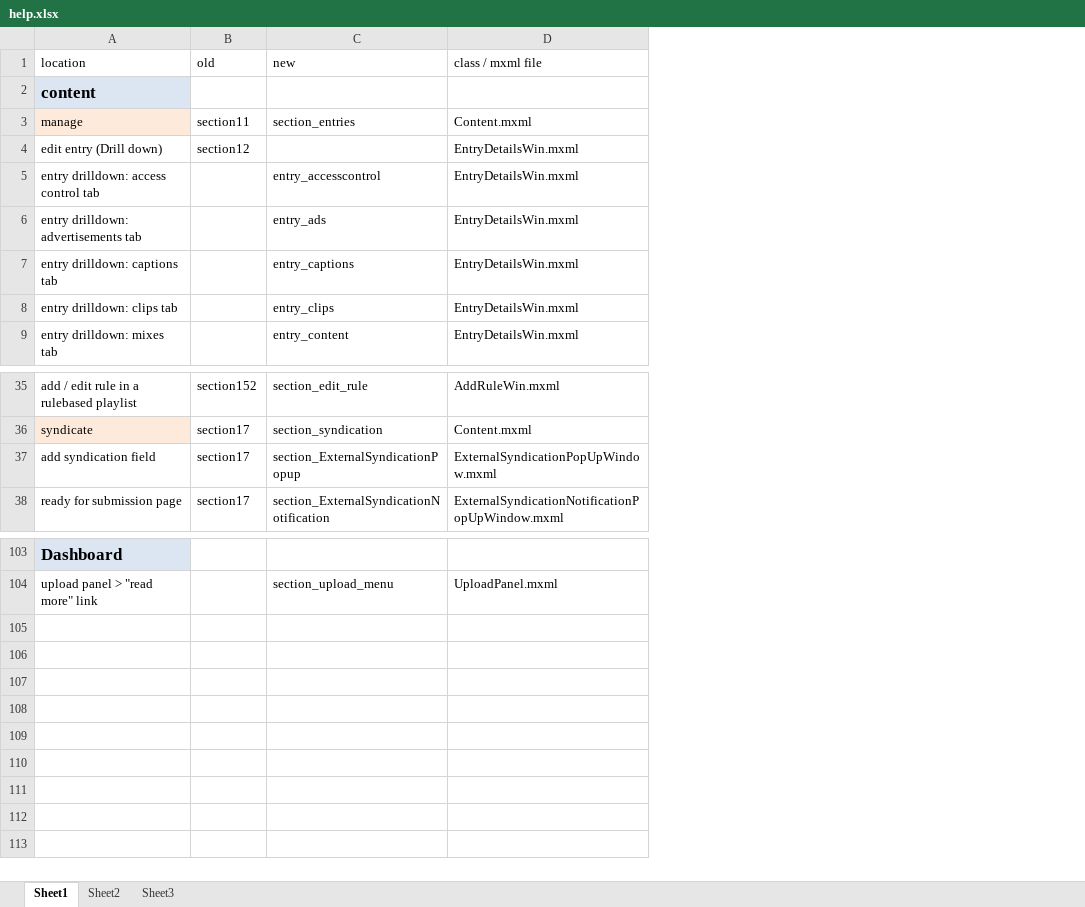
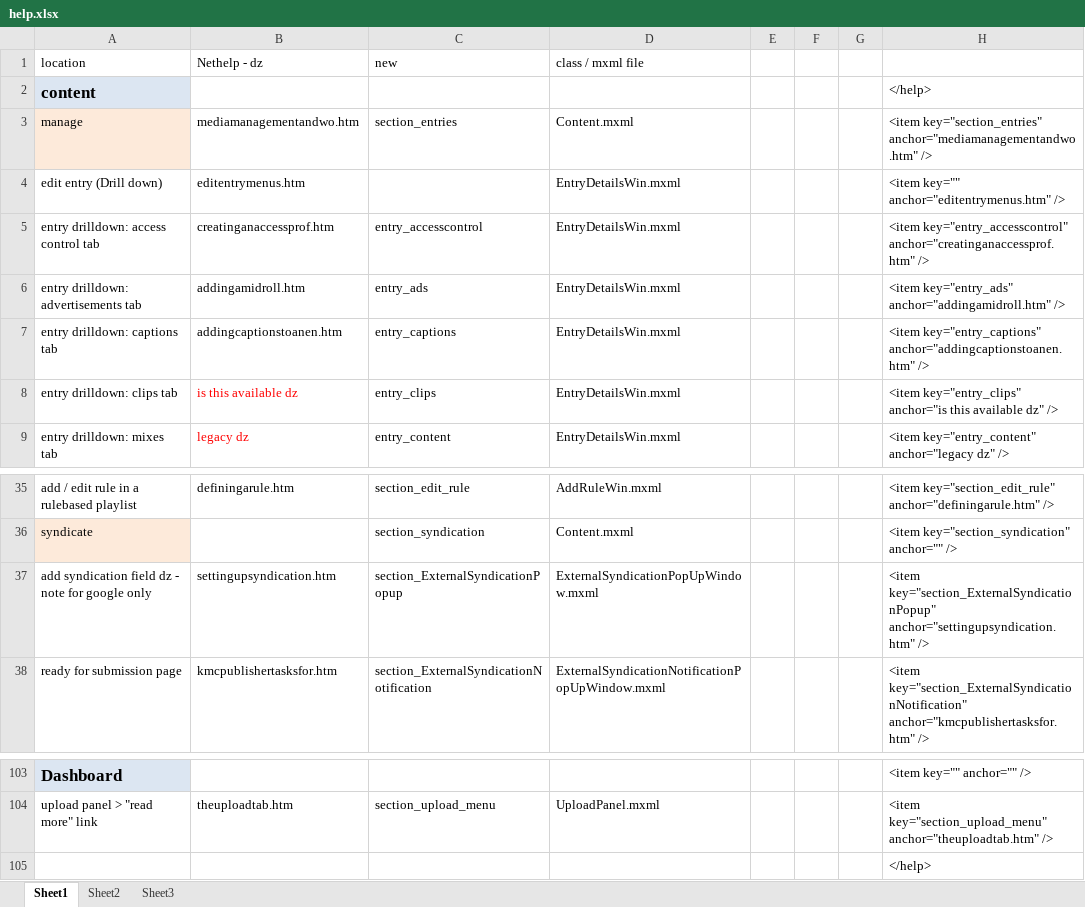
Before and after one commit to kaltura/kmc, an Excel workbook: KMC/docs/help.xlsx, sheet Sheet1, drawn as a sheet; only a part is shown, gaps mark what is left out; values as stored, in another font and other column widths than the file's, no borders; removed rows and columns are numbered as before the commit, all else as after; the diff names each change by its address in the sheet, - before the commit and + after, or states it on an @@ line.

Commit message:
fwr: with formula for generating XML file and new anchors from Debbie
git-svn-id: svn+ssh://kelev.kaltura.com/usr/local/kalsource/front/workspaces/kmc/trunk@81490 6b8eccd3-e8c5-4e7d-8186-e12b5326b719

```diff
--- a/KMC/docs/help.xlsx (sheet Sheet1)
+++ b/KMC/docs/help.xlsx (sheet Sheet1)
-column B, rows 1-4: old |  | section11 | section12; rows 35-38: section152 | section17 | section17 | section17
+column B, rows 1-9: Nethelp - dz |  | mediamanagementandwo.htm | editentrymenus.htm | creatinganaccessprof.htm | addingamidroll.htm | addingcaptionstoanen.htm | is this available dz | legacy dz; rows 35-38: definingarule.htm |  | settingupsyndication.htm | kmcpublishertasksfor.htm; row 104: theuploadtab.htm
+column E, empty
+column F, empty
+column G, empty
+column H, rows 2-9: </help> | <item key="section_entries" anchor="mediamanagementandwo.htm" /> | <item key="" anchor="editentrymenus.htm" /> | <item key="entry_accesscontrol" anchor="creatinganaccessprof.htm" /> | <item key="entry_ads" anchor="addingamidroll.htm" /> | <item key="entry_captions" anchor="addingcaptionstoanen.htm" /> | <item key="entry_clips" anchor="is this available dz" /> | <item key="entry_content" anchor="legacy dz" />; rows 35-38: <item key="section_edit_rule" anchor="definingarule.htm" /> | <item key="section_syndication" anchor="" /> | <item key="section_ExternalSyndicationPopup" anchor="settingupsyndication.htm" /> | <item key="section_ExternalSyndicationNotification" anchor="kmcpublishertasksfor.htm" />; rows 103-104: <item key="" anchor="" /> | <item key="section_upload_menu" anchor="theuploadtab.htm" />
-A37: add syndication field
+A37: add syndication field dz - note for google only
+row 105:  |  |  |  |  |  |  | </help>
```
